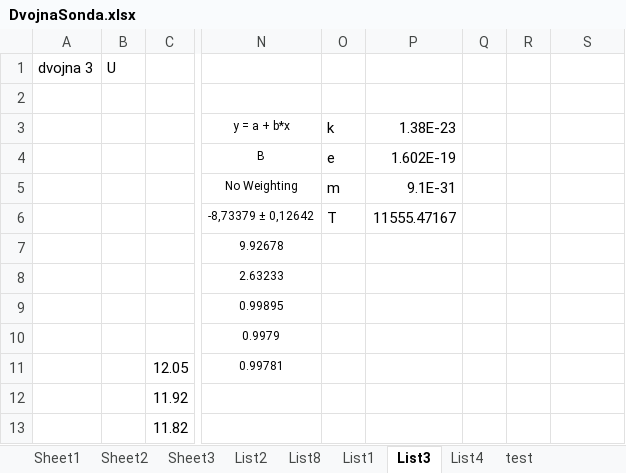
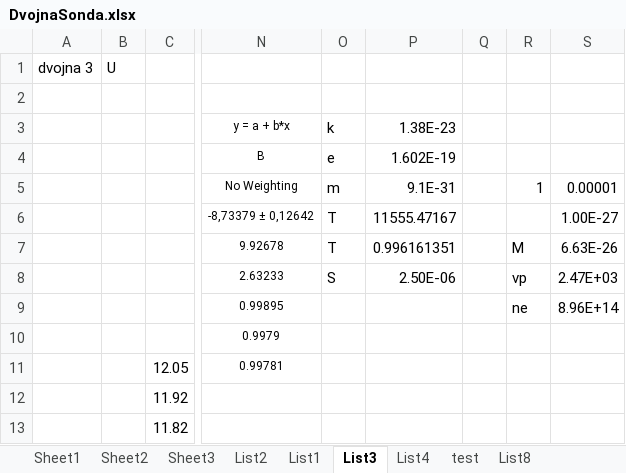
Before and after one commit to Raay473667/PraktikaPlazma, an Excel workbook: 05_DvojnaSonda/data/DvojnaSonda.xlsx, sheet List3, drawn as a sheet; only a part is shown, gaps mark what is left out; values as stored, in another font and other column widths than the file's, no borders; the diff names each change by its address in the sheet, - before the commit and + after, or states it on an @@ line.

```diff
--- a/05_DvojnaSonda/data/DvojnaSonda.xlsx (sheet List3)
+++ b/05_DvojnaSonda/data/DvojnaSonda.xlsx (sheet List3)
@@ sheet tab order changed: Sheet1 | Sheet2 | Sheet3 | List2 | List1 | List3 | List4 | test | List8 @@
-R5: (empty)
+R5: 1
-S5: (empty)
+S5: 0.00001
-S6: (empty)
+S6: 1.00E-27
-O7: (empty)
+O7: T
-P7: (empty)
+P7: 0.996161351
-R7: (empty)
+R7: M
-S7: (empty)
+S7: 6.63E-26
-O8: (empty)
+O8: S
-P8: (empty)
+P8: 2.50E-06
-R8: (empty)
+R8: vp
-S8: (empty)
+S8: 2.47E+03
-R9: (empty)
+R9: ne
-S9: (empty)
+S9: 8.96E+14
```
Also changed, not shown: sheet List1, sheet List2, sheet List4, sheet List8, 7 other files.
